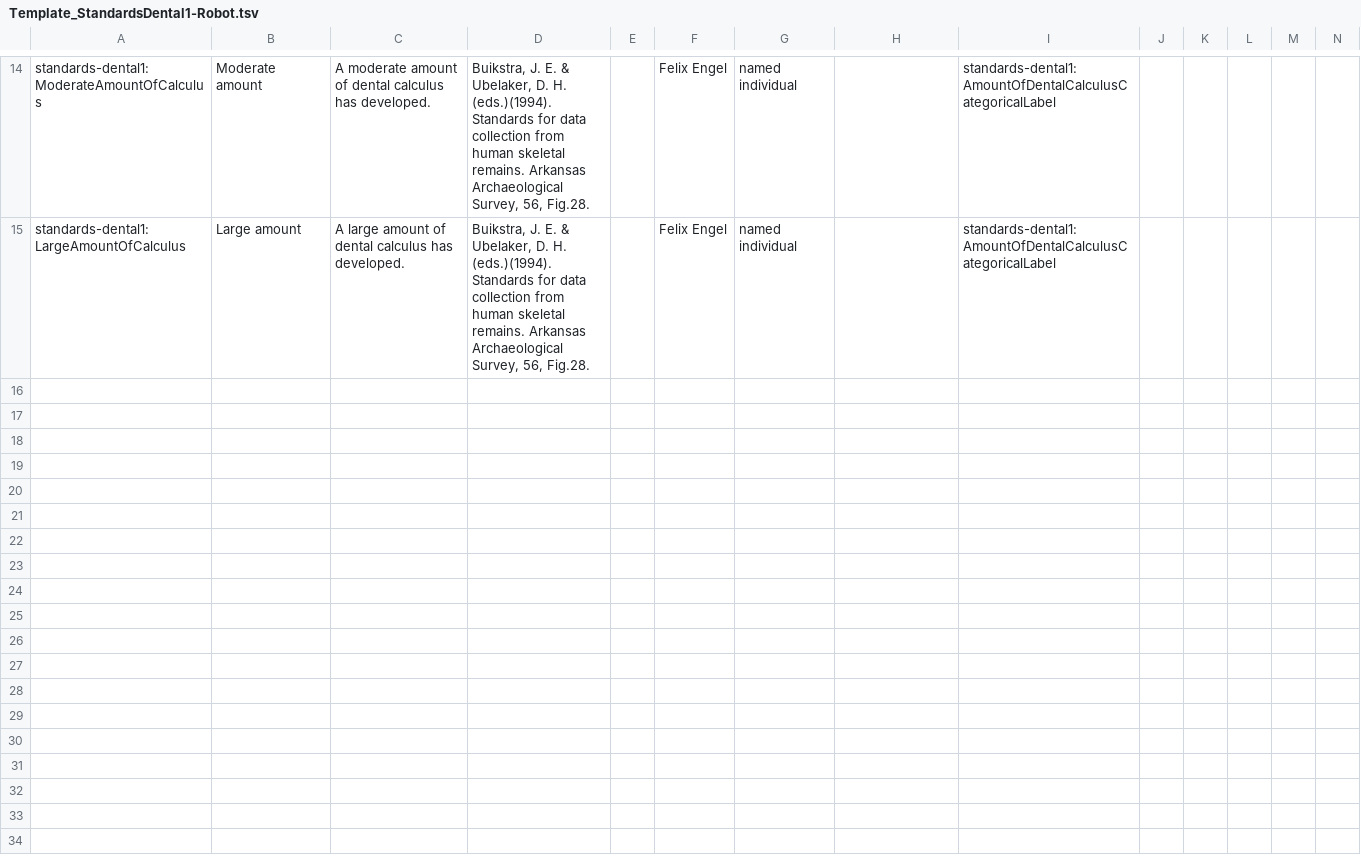
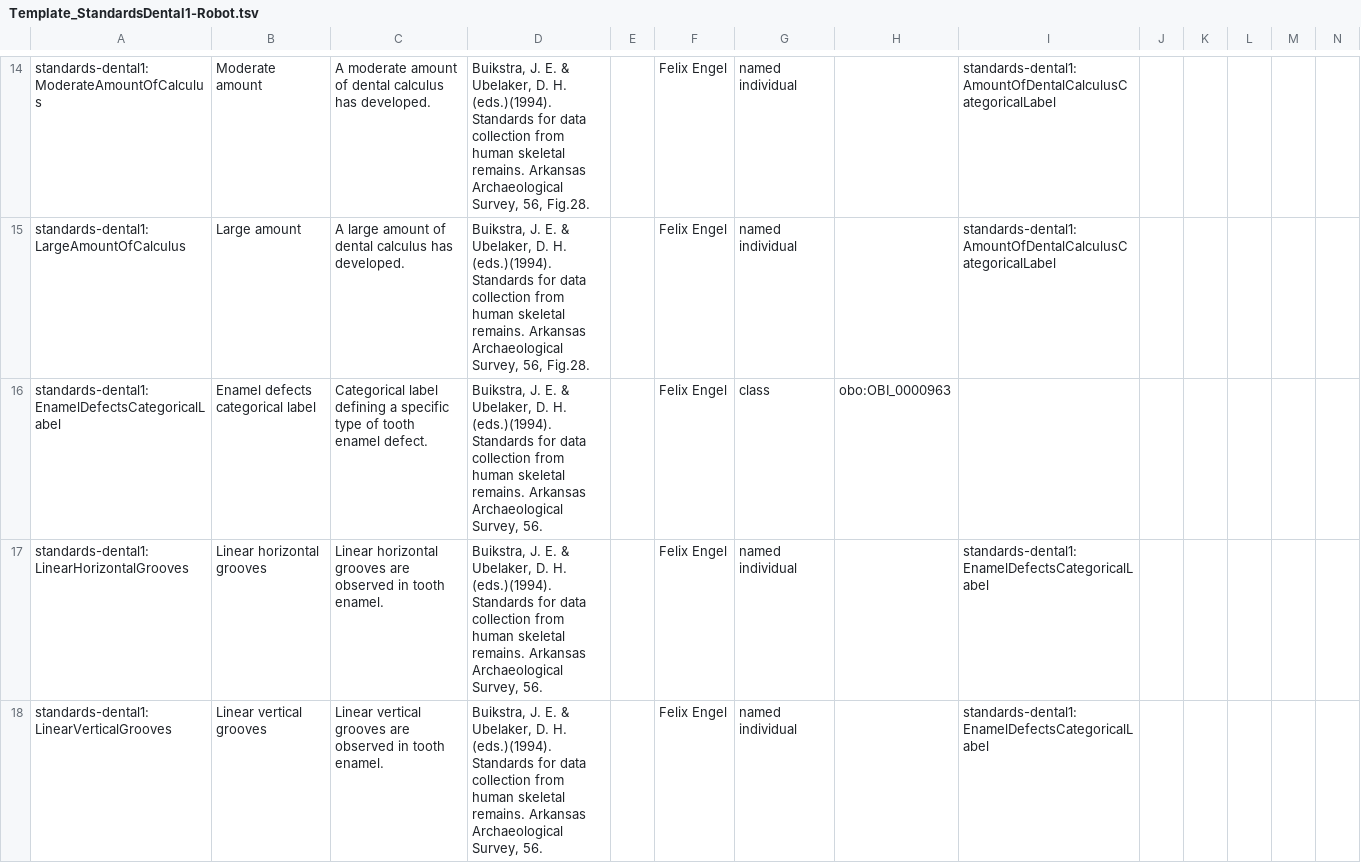
Before and after one commit to RDFBones/Standards-Dental1, a TSV file: Template_StandardsDental1-Robot.tsv, drawn as a sheet; only a part is shown, gaps mark what is left out; the diff covers the shown part only; the diff names each change by its address in the sheet, - before the commit and + after, or states it on an @@ line.

Commit message:
Added categorical labels describing enamel hypoplasia. Contributes to issue https://github.com/RDFBones/RDFBones-O/issues/157.

```diff
--- a/Template_StandardsDental1-Robot.tsv
+++ b/Template_StandardsDental1-Robot.tsv
+row 16: standards-dental1:EnamelDefectsCategoricalLabel | Enamel defects categorical label | Categorical label defining a specific type of tooth enamel defect. | Buikstra, J. E. & Ubelaker, D. H. (eds.)(1994). Standards for data collection from human skeletal remains. Arkansas Archaeological Survey, 56. |  | Felix Engel | class | obo:OBI_0000963
+row 17: standards-dental1:LinearHorizontalGrooves | Linear horizontal grooves | Linear horizontal grooves are observed in tooth enamel. | Buikstra, J. E. & Ubelaker, D. H. (eds.)(1994). Standards for data collection from human skeletal remains. Arkansas Archaeological Survey, 56. |  | Felix Engel | named individual |  | standards-dental1:EnamelDefectsCategoricalLabel
+row 18: standards-dental1:LinearVerticalGrooves | Linear vertical grooves | Linear vertical grooves are observed in tooth enamel. | Buikstra, J. E. & Ubelaker, D. H. (eds.)(1994). Standards for data collection from human skeletal remains. Arkansas Archaeological Survey, 56. |  | Felix Engel | named individual |  | standards-dental1:EnamelDefectsCategoricalLabel
```
Also changed, not shown: 3 added rows elsewhere in this file.
